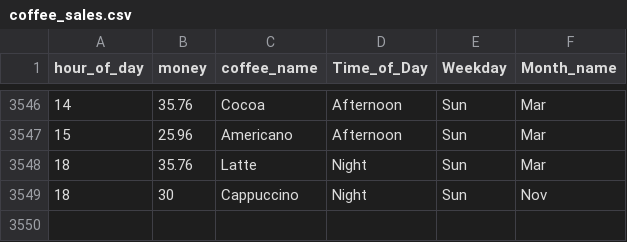
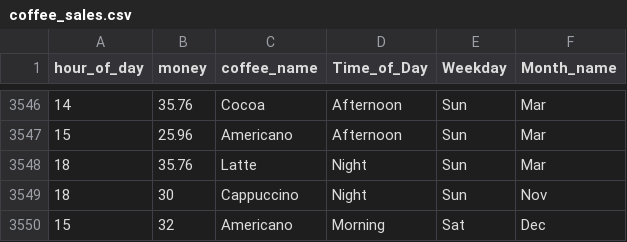
Before and after one commit to KetakiJ18/coffee_price, a CSV file: coffee_sales.csv, drawn as a sheet; only a part is shown, gaps mark what is left out; the diff names each change by its address in the sheet, - before the commit and + after, or states it on an @@ line.

Commit message:
updated csv

```diff
--- a/coffee_sales.csv
+++ b/coffee_sales.csv
+row 3550: 15 | 32 | Americano | Morning | Sat | Dec
```
